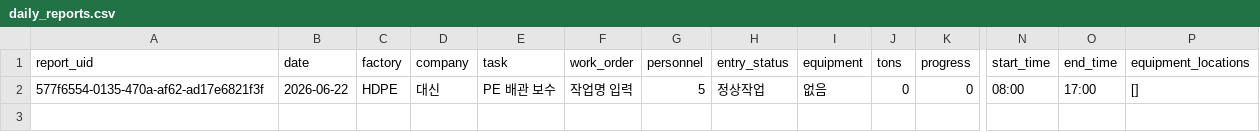
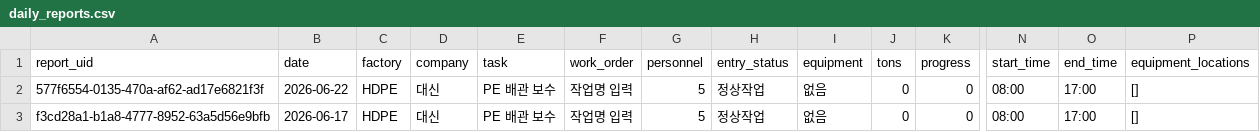
Before and after one commit to leeth1229/LGC-TA-Contractor-Management-System, a CSV file: data/daily_reports.csv, drawn as a sheet; only a part is shown, gaps mark what is left out; rows hold the shown columns only; the diff names each change by its address in the sheet, - before the commit and + after, or states it on an @@ line.

Commit message:
TA data backup: data/daily_reports.csv / 2026-06-22 05:34:08

```diff
--- a/data/daily_reports.csv
+++ b/data/daily_reports.csv
+row 3: f3cd28a1-b1a8-4777-8952-63a5d56e9bfb | 2026-06-17 | HDPE | 대신 | PE 배관 보수 | 작업명 입력 | 5 | 정상작업 | 없음 | 0 | 0 | 08:00 | 17:00 | []
```
